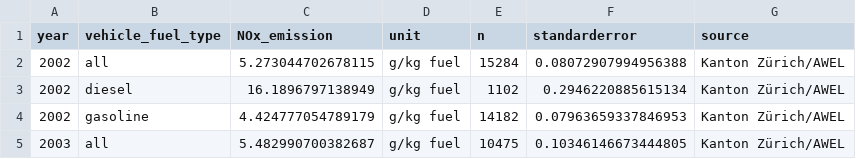
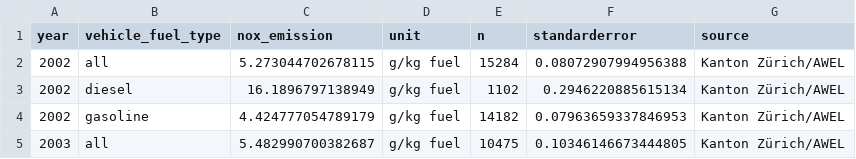
Before and after one commit to awelZH/airquality, a CSV file: inst/extdata/output/data_nox_emissions_rsd_per_yearmeas.csv, drawn as a sheet; only a part is shown.

```diff
--- a/inst/extdata/output/data_nox_emissions_rsd_per_yearmeas.csv
+++ b/inst/extdata/output/data_nox_emissions_rsd_per_yearmeas.csv
@@ -1,2 +1,2 @@
-year;vehicle_fuel_type;NOx_emission;unit;n;standarderror;source
+year;vehicle_fuel_type;nox_emission;unit;n;standarderror;source
 2002;all;5.273044702678115;g/kg fuel;15284;0.08072907994956388;Kanton Zürich/AWEL
```
Also changed, not shown: inst/extdata/meta/log.csv, inst/extdata/meta/rsd_auxiliary.csv, 23 other files.
